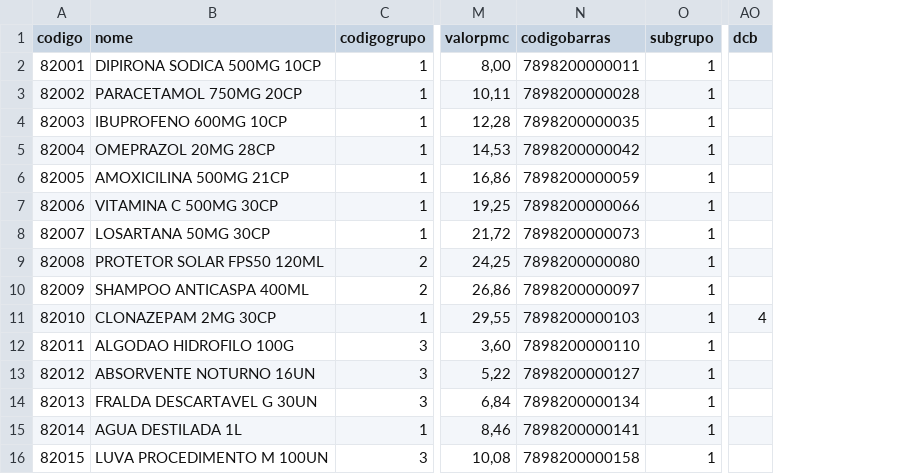
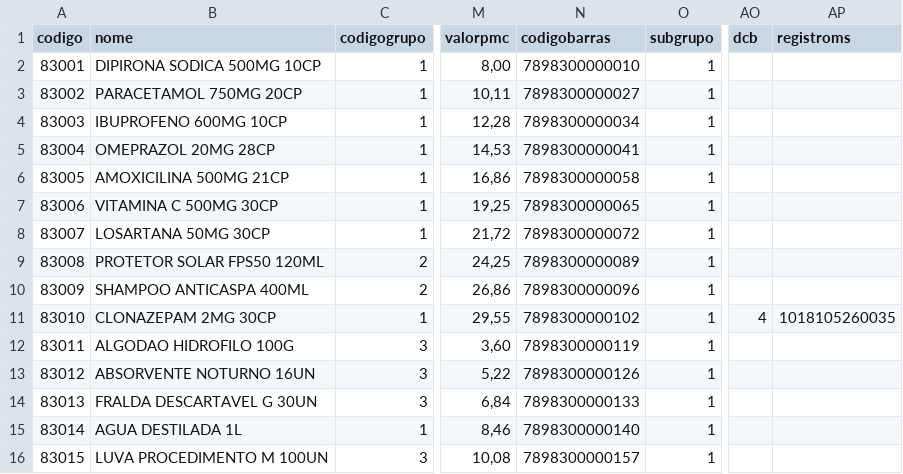
Before and after one commit to toolsmatheus/importflow, a CSV file: data/produtos-teste-fiscal-30.csv, drawn as a sheet; only a part is shown, gaps mark what is left out; the diff covers the shown part only; the diff names each change by its address in the sheet, - before the commit and + after, or states it on an @@ line.

```diff
--- a/data/produtos-teste-fiscal-30.csv
+++ b/data/produtos-teste-fiscal-30.csv
+column AP (registroms), row 11: 1018105260035
-A2 (codigo): 82001
+A2 (codigo): 83001
-N2 (codigobarras): 7898200000011
+N2 (codigobarras): 7898300000010
-A3 (codigo): 82002
+A3 (codigo): 83002
-N3 (codigobarras): 7898200000028
+N3 (codigobarras): 7898300000027
-A4 (codigo): 82003
+A4 (codigo): 83003
-N4 (codigobarras): 7898200000035
+N4 (codigobarras): 7898300000034
-A5 (codigo): 82004
+A5 (codigo): 83004
-N5 (codigobarras): 7898200000042
+N5 (codigobarras): 7898300000041
-A6 (codigo): 82005
+A6 (codigo): 83005
-N6 (codigobarras): 7898200000059
+N6 (codigobarras): 7898300000058
-A7 (codigo): 82006
+A7 (codigo): 83006
-N7 (codigobarras): 7898200000066
+N7 (codigobarras): 7898300000065
-A8 (codigo): 82007
+A8 (codigo): 83007
-N8 (codigobarras): 7898200000073
+N8 (codigobarras): 7898300000072
-A9 (codigo): 82008
+A9 (codigo): 83008
-N9 (codigobarras): 7898200000080
+N9 (codigobarras): 7898300000089
-A10 (codigo): 82009
+A10 (codigo): 83009
-N10 (codigobarras): 7898200000097
+N10 (codigobarras): 7898300000096
-A11 (codigo): 82010
+A11 (codigo): 83010
-N11 (codigobarras): 7898200000103
+N11 (codigobarras): 7898300000102
-A12 (codigo): 82011
+A12 (codigo): 83011
-N12 (codigobarras): 7898200000110
+N12 (codigobarras): 7898300000119
-A13 (codigo): 82012
+A13 (codigo): 83012
-N13 (codigobarras): 7898200000127
+N13 (codigobarras): 7898300000126
-A14 (codigo): 82013
+A14 (codigo): 83013
-N14 (codigobarras): 7898200000134
+N14 (codigobarras): 7898300000133
-A15 (codigo): 82014
+A15 (codigo): 83014
-N15 (codigobarras): 7898200000141
+N15 (codigobarras): 7898300000140
-A16 (codigo): 82015
+A16 (codigo): 83015
-N16 (codigobarras): 7898200000158
+N16 (codigobarras): 7898300000157
```
Also changed, not shown: 30 edited cells elsewhere in this file, 19 other files.
